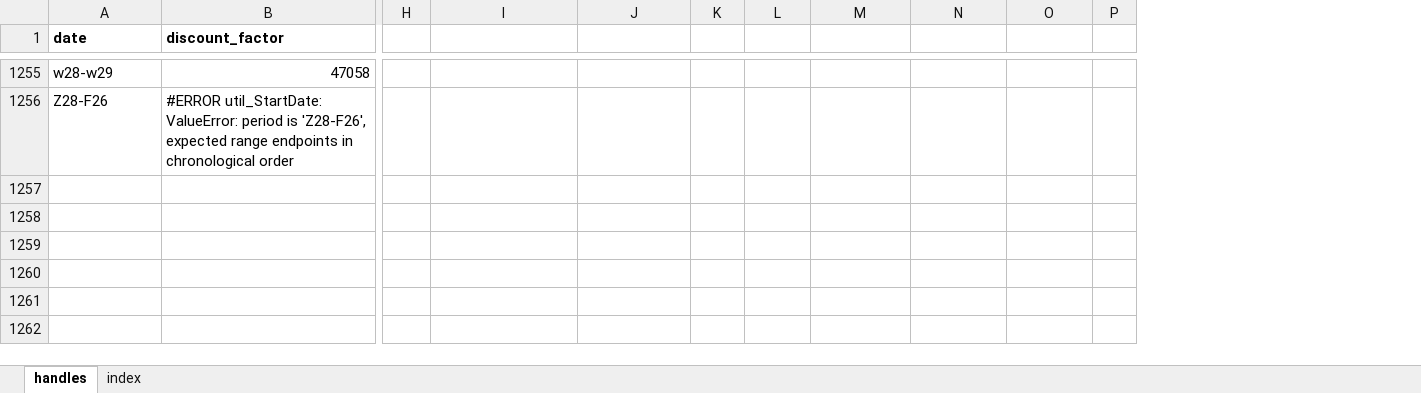
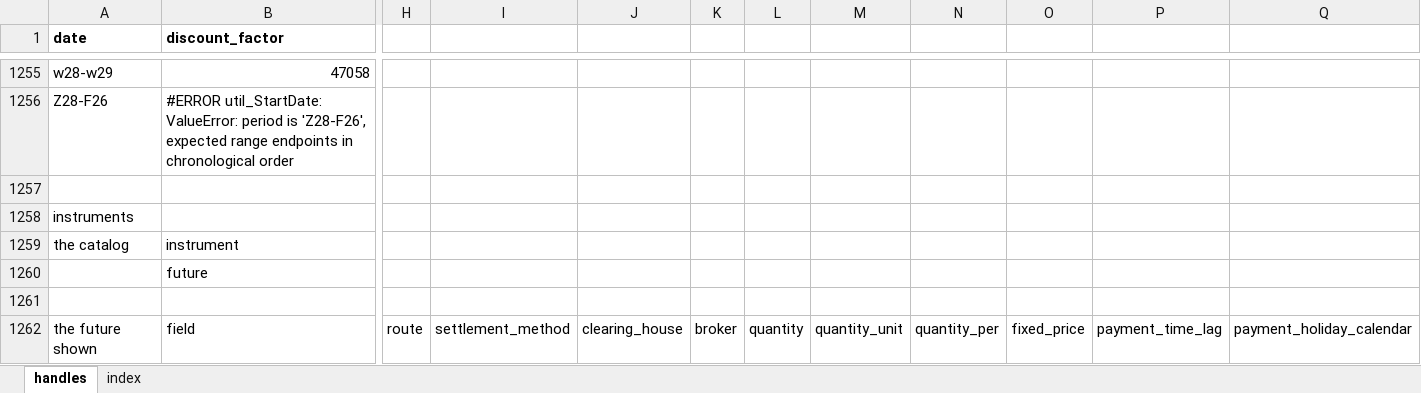
Before and after one commit to gobbles404/catalyst, an Excel workbook: workbooks/handles.xlsx, sheet handles, drawn as a sheet; only a part is shown, gaps mark what is left out; values as stored, in another font and other column widths than the file's, no borders; removed rows and columns are numbered as before the commit, all else as after; rows hold the shown columns only; the diff covers the shown part only; the diff names each change by its address in the sheet, - before the commit and + after, or states it on an @@ line.

Commit message:
feat(instruments): the catalog, listed and shown (#137)

```diff
--- a/workbooks/handles.xlsx (sheet handles)
+++ b/workbooks/handles.xlsx (sheet handles)
-column P, empty
+column P, empty
+column Q, empty
+row 1257: (empty)
+row 1258: instruments
+row 1259: the catalog | instrument
+row 1260:  | future
+row 1261: (empty)
+row 1262: the future shown | field | route | settlement_method | clearing_house | broker | quantity | quantity_unit | quantity_per | fixed_price | payment_time_lag | payment_holiday_calendar
```
Also changed, not shown: 6 added rows and 47 edited cells elsewhere in this sheet, sheet index, 17 other files.
